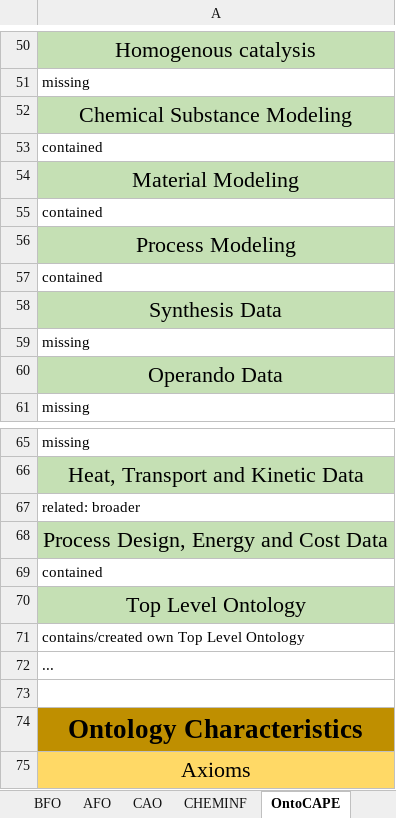
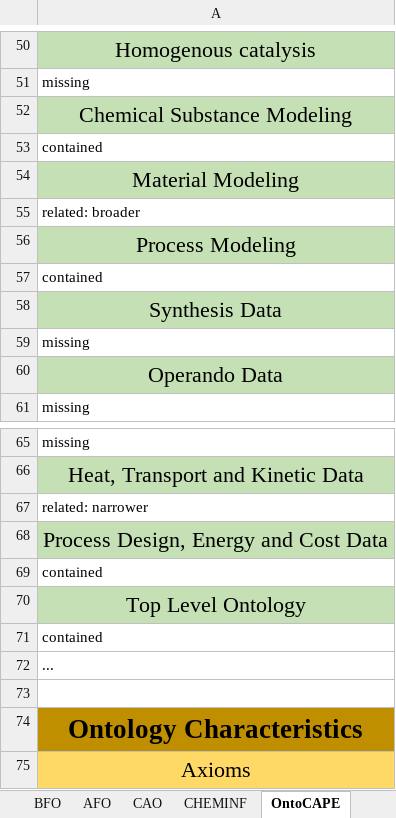
Before and after one commit to nfdi4cat/Ontology-Overview-of-NFDI4Cat, an Excel workbook: master_table/MT_OntoWorldMap_2023-06-13.xlsx, sheet OntoCAPE, drawn as a sheet; only a part is shown, gaps mark what is left out; values as stored, in another font and other column widths than the file's, no borders; removed rows and columns are numbered as before the commit, all else as after; the diff names each change by its address in the sheet, - before the commit and + after, or states it on an @@ line.

Commit message:
Update Ontology collection

```diff
--- a/master_table/MT_OntoWorldMap_2023-06-13.xlsx (sheet OntoCAPE)
+++ b/master_table/MT_OntoWorldMap_2023-06-13.xlsx (sheet OntoCAPE)
-row 55: contained
+row 55: related: broader
-A67: related: broader
+A67: related: narrower
-A71: contains/created own Top Level Ontology
+A71: contained
```
Also changed, not shown: sheet CHMO, sheet AFO, sheet ChEBI, sheet OSMO, sheet OBI, sheet RXNO, 9 more sheets, 2 other files.
